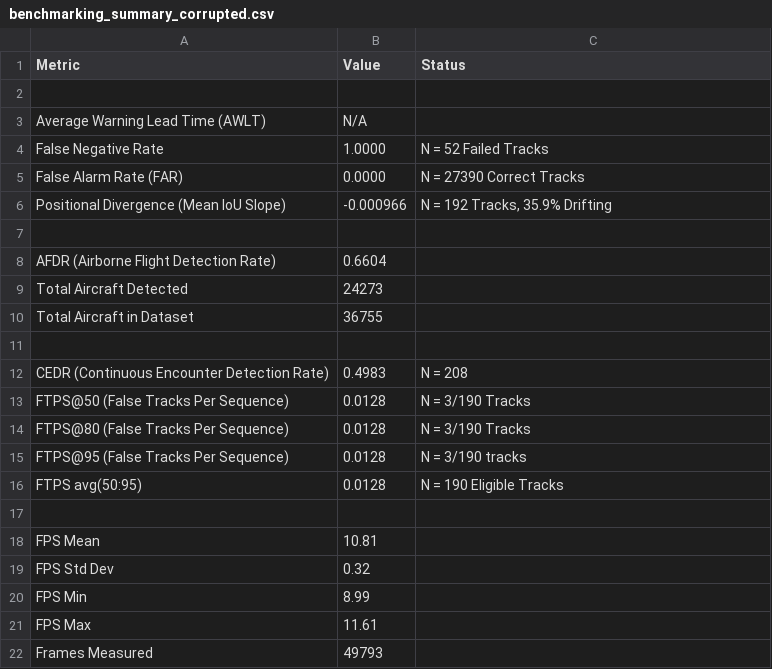
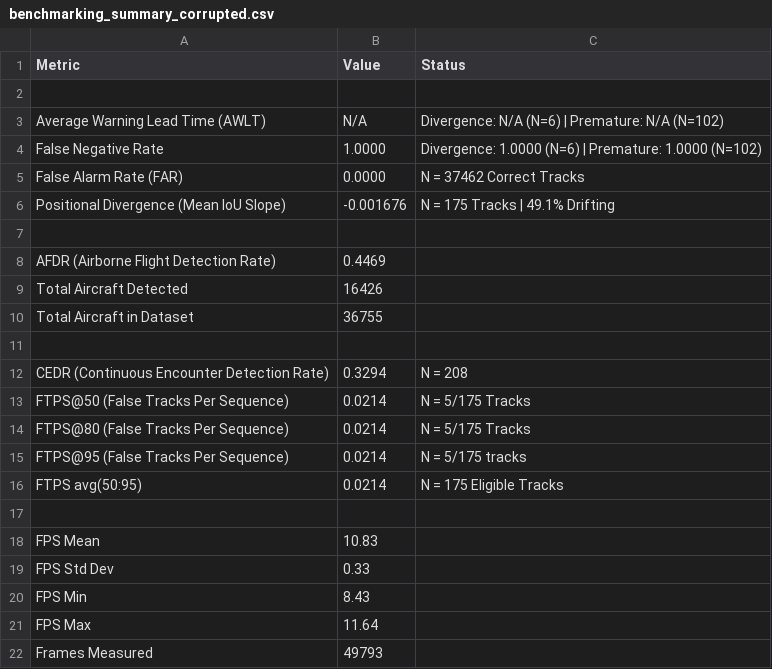
Before and after one commit to MaxB-RnD/Vision-Based-Sense-and-Avoid, a CSV file: results/introspection_module/default/benchmarking_summary_corrupted.csv, drawn as a sheet.

Commit message:
Adding Corrupted Dataset Results.

```diff
--- a/results/introspection_module/default/benchmarking_summary_corrupted.csv
+++ b/results/introspection_module/default/benchmarking_summary_corrupted.csv
@@ -2,21 +2,21 @@ Metric,Value,Status
 ,,
-Average Warning Lead Time (AWLT),N/A,
-False Negative Rate,1.0000,N = 52 Failed Tracks
-False Alarm Rate (FAR),0.0000,N = 27390 Correct Tracks
-Positional Divergence (Mean IoU Slope),-0.000966,"N = 192 Tracks, 35.9% Drifting"
+Average Warning Lead Time (AWLT),N/A,Divergence: N/A (N=6) | Premature: N/A (N=102)
+False Negative Rate,1.0000,Divergence: 1.0000 (N=6) | Premature: 1.0000 (N=102)
+False Alarm Rate (FAR),0.0000,N = 37462 Correct Tracks
+Positional Divergence (Mean IoU Slope),-0.001676,N = 175 Tracks | 49.1% Drifting
 ,,
-AFDR (Airborne Flight Detection Rate),0.6604,
-Total Aircraft Detected,24273,
+AFDR (Airborne Flight Detection Rate),0.4469,
+Total Aircraft Detected,16426,
 Total Aircraft in Dataset,36755,
 ,,
-CEDR (Continuous Encounter Detection Rate),0.4983,N = 208
-FTPS@50 (False Tracks Per Sequence),0.0128,N = 3/190 Tracks
-FTPS@80 (False Tracks Per Sequence),0.0128,N = 3/190 Tracks
-FTPS@95 (False Tracks Per Sequence),0.0128,N = 3/190 tracks
-FTPS avg(50:95),0.0128,N = 190 Eligible Tracks
+CEDR (Continuous Encounter Detection Rate),0.3294,N = 208
+FTPS@50 (False Tracks Per Sequence),0.0214,N = 5/175 Tracks
+FTPS@80 (False Tracks Per Sequence),0.0214,N = 5/175 Tracks
+FTPS@95 (False Tracks Per Sequence),0.0214,N = 5/175 tracks
+FTPS avg(50:95),0.0214,N = 175 Eligible Tracks
 ,,
-FPS Mean,10.81,
-FPS Std Dev,0.32,
-FPS Min,8.99,
-FPS Max,11.61,
+FPS Mean,10.83,
+FPS Std Dev,0.33,
+FPS Min,8.43,
+FPS Max,11.64,
 Frames Measured,49793,
```
Also changed, not shown: 7 other files.
